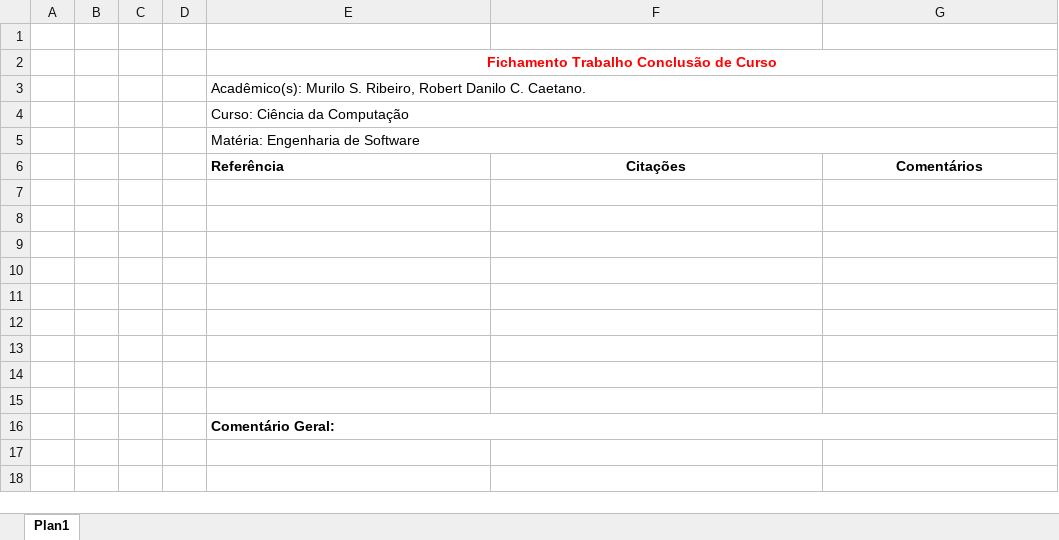
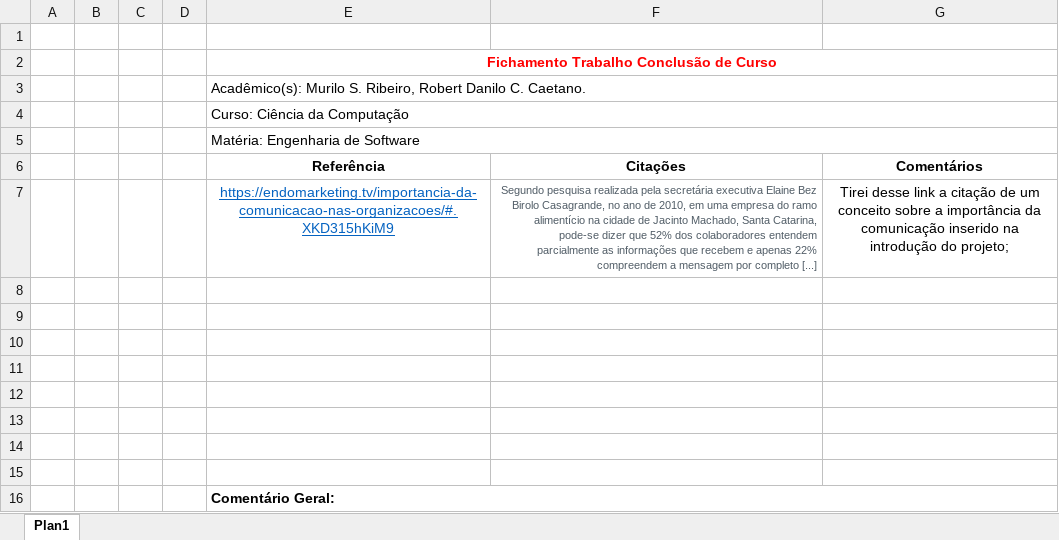
Before and after one commit to murilorobert/tccpython, an Excel workbook: Reports/fichamentoTcc2019.xlsx, sheet Plan1, drawn as a sheet; values as stored, in another font and other column widths than the file's, no borders; the diff names each change by its address in the sheet, - before the commit and + after, or states it on an @@ line.

```diff
--- a/Reports/fichamentoTcc2019.xlsx (sheet Plan1)
+++ b/Reports/fichamentoTcc2019.xlsx (sheet Plan1)
-E6 alignment: left
+E6 alignment: center
-row 7: (empty)
+row 7:  |  |  |  | https://endomarketing.tv/importancia-da-comunicacao-nas-organizacoes/#.XKD315hKiM9 | Segundo pesquisa realizada pela secretária executiva Elaine Bez Birolo Casagrande, no ano de 2010, em uma empresa do ramo alimentício na cidade de Jacinto Machado, Santa Catarina, pode-se dizer que 52% dos colaboradores entendem parcialmente as informações que recebem e apenas 22% compreendem a mensagem por completo [...] | Tirei desse link a citação de um conceito sobre a importância da comunicação inserido na introdução do projeto;
```
Also changed, not shown: 1 other file.
